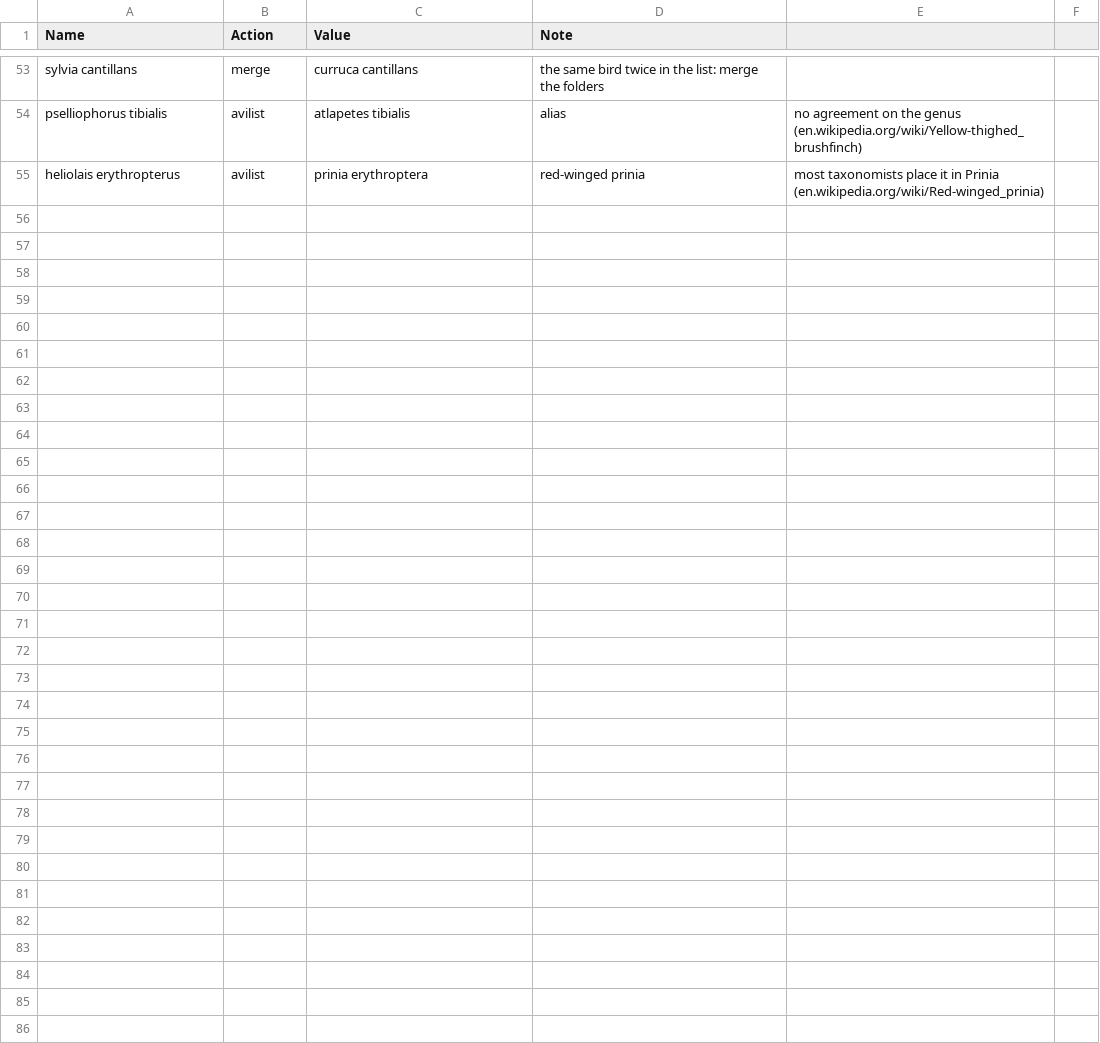
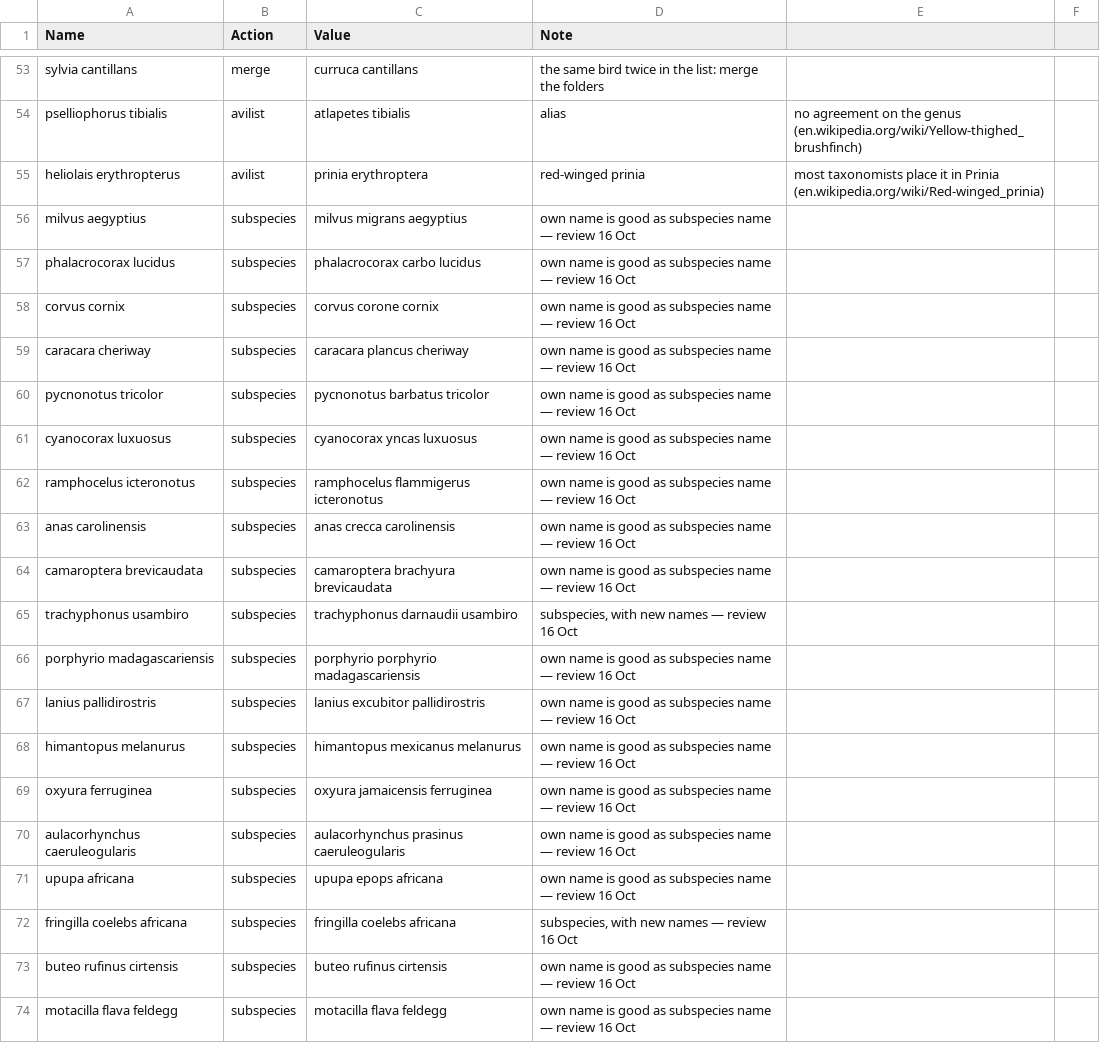
Before and after one commit to gilbert-houtekamer/SpeciesViewer, a CSV file: tools/taxonomy_overrides.csv, drawn as a sheet; only a part is shown, gaps mark what is left out; the diff covers the shown part only.

```diff
--- a/tools/taxonomy_overrides.csv
+++ b/tools/taxonomy_overrides.csv
@@ -55 +55,20 @@ pselliophorus tibialis;avilist;atlapetes tibialis;alias; no agreement on the gen
 heliolais erythropterus;avilist;prinia erythroptera;red-winged prinia; most taxonomists place it in Prinia (en.wikipedia.org/wiki/Red-winged_prinia)
+milvus aegyptius;subspecies;milvus migrans aegyptius;own name is good as subspecies name — review 16 Oct
+phalacrocorax lucidus;subspecies;phalacrocorax carbo lucidus;own name is good as subspecies name — review 16 Oct
+corvus cornix;subspecies;corvus corone cornix;own name is good as subspecies name — review 16 Oct
+caracara cheriway;subspecies;caracara plancus cheriway;own name is good as subspecies name — review 16 Oct
+pycnonotus tricolor;subspecies;pycnonotus barbatus tricolor;own name is good as subspecies name — review 16 Oct
+cyanocorax luxuosus;subspecies;cyanocorax yncas luxuosus;own name is good as subspecies name — review 16 Oct
+ramphocelus icteronotus;subspecies;ramphocelus flammigerus icteronotus;own name is good as subspecies name — review 16 Oct
+anas carolinensis;subspecies;anas crecca carolinensis;own name is good as subspecies name — review 16 Oct
+camaroptera brevicaudata;subspecies;camaroptera brachyura brevicaudata;own name is good as subspecies name — review 16 Oct
+trachyphonus usambiro;subspecies;trachyphonus darnaudii usambiro;subspecies, with new names — review 16 Oct
+porphyrio madagascariensis;subspecies;porphyrio porphyrio madagascariensis;own name is good as subspecies name — review 16 Oct
+lanius pallidirostris;subspecies;lanius excubitor pallidirostris;own name is good as subspecies name — review 16 Oct
+himantopus melanurus;subspecies;himantopus mexicanus melanurus;own name is good as subspecies name — review 16 Oct
+oxyura ferruginea;subspecies;oxyura jamaicensis ferruginea;own name is good as subspecies name — review 16 Oct
+aulacorhynchus caeruleogularis;subspecies;aulacorhynchus prasinus caeruleogularis;own name is good as subspecies name — review 16 Oct
+upupa africana;subspecies;upupa epops africana;own name is good as subspecies name — review 16 Oct
+fringilla coelebs africana;subspecies;fringilla coelebs africana;subspecies, with new names — review 16 Oct
+buteo rufinus cirtensis;subspecies;buteo rufinus cirtensis;own name is good as subspecies name — review 16 Oct
+motacilla flava feldegg;subspecies;motacilla flava feldegg;own name is good as subspecies name — review 16 Oct
```
Also changed, not shown: 15 added rows elsewhere in this file.
